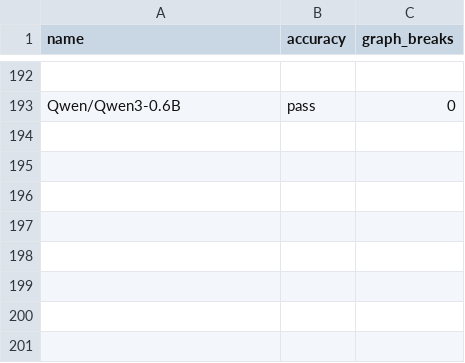
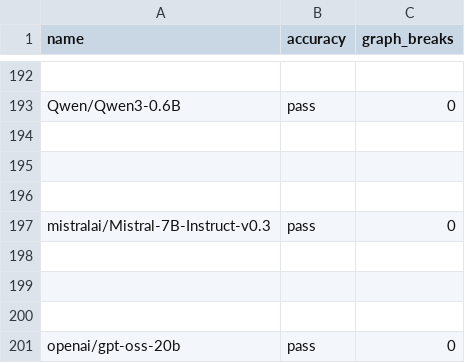
Before and after one commit to huznegoods/pytorch, a CSV file: benchmarks/dynamo/ci_expected_accuracy/aot_eager_huggingface_inference.csv, drawn as a sheet; only a part is shown, gaps mark what is left out; the diff names each change by its address in the sheet, - before the commit and + after, or states it on an @@ line.

```diff
--- a/benchmarks/dynamo/ci_expected_accuracy/aot_eager_huggingface_inference.csv
+++ b/benchmarks/dynamo/ci_expected_accuracy/aot_eager_huggingface_inference.csv
+row 194: (empty)
+row 195: (empty)
+row 196: (empty)
+row 197: mistralai/Mistral-7B-Instruct-v0.3 | pass | 0
+row 198: (empty)
+row 199: (empty)
+row 200: (empty)
+row 201: openai/gpt-oss-20b | pass | 0
```
Also changed, not shown: benchmarks/dynamo/ci_expected_accuracy/aot_inductor_huggingface_inference.csv, benchmarks/dynamo/ci_expected_accuracy/cpu_inductor_amp_freezing_huggingface_inference.csv, 12 other files.
